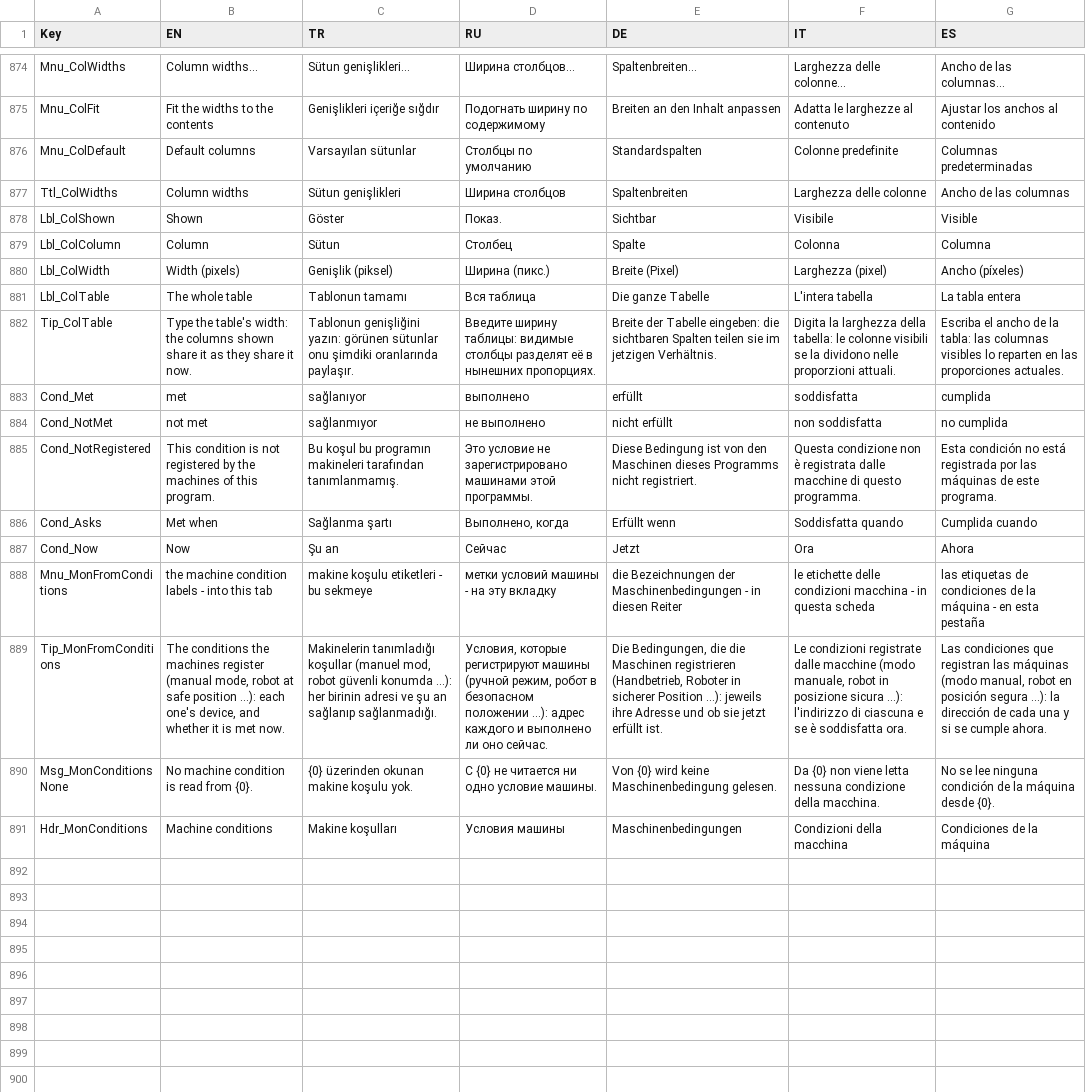
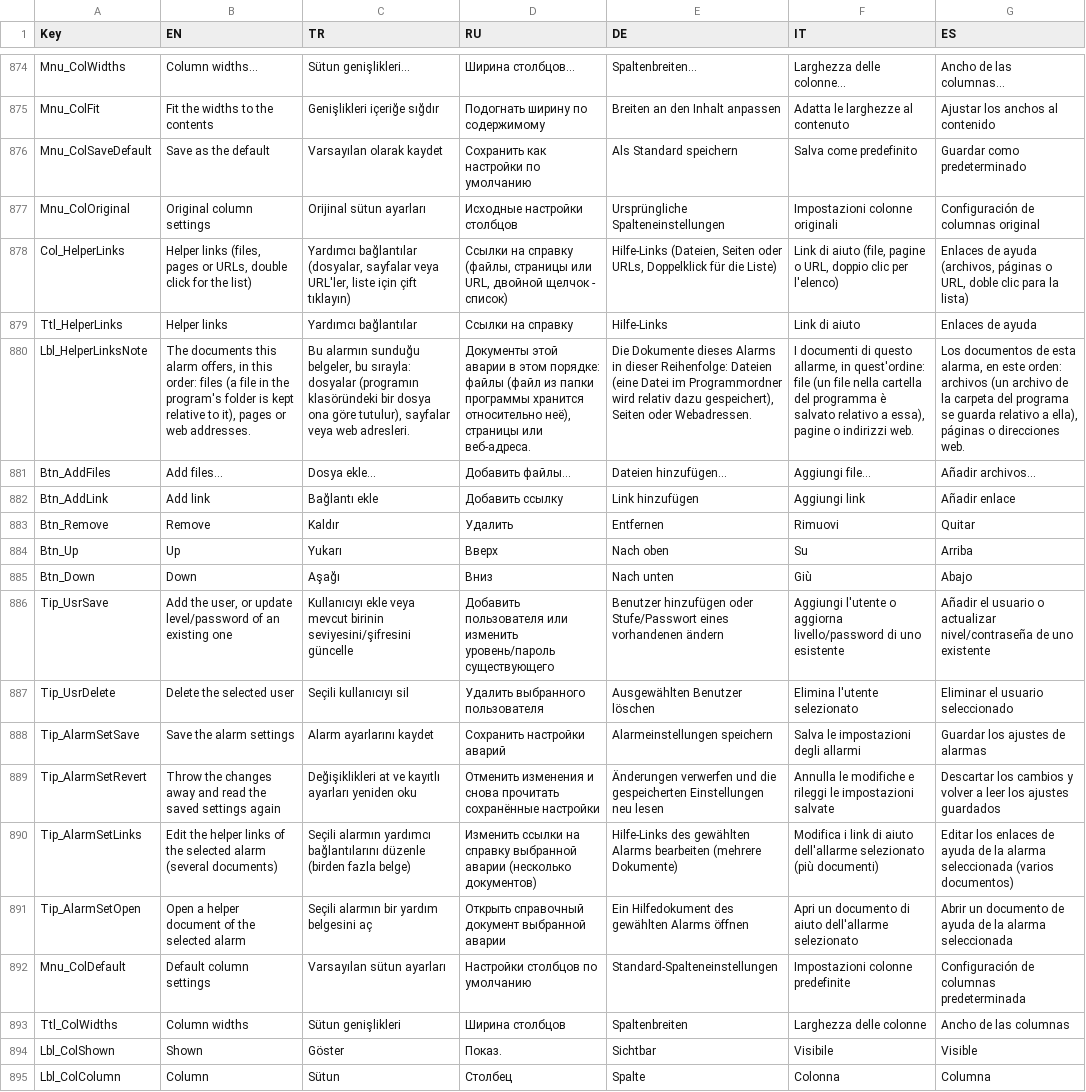
Before and after one commit to Sereftasan/HMI, a CSV file: KabanHMI/CommonTranslations.csv, drawn as a sheet; only a part is shown, gaps mark what is left out; the shorter side is filled out with more unchanged rows; addresses are those after the commit; the diff names each change by its address in the sheet, - before the commit and + after, or states it on an @@ line.

```diff
--- a/KabanHMI/CommonTranslations.csv
+++ b/KabanHMI/CommonTranslations.csv
+row 876: Mnu_ColSaveDefault | Save as the default | Varsayılan olarak kaydet | Сохранить как настройки по умолчанию | Als Standard speichern | Salva come predefinito | Guardar como predeterminado
+row 877: Mnu_ColOriginal | Original column settings | Orijinal sütun ayarları | Исходные настройки столбцов | Ursprüngliche Spalteneinstellungen | Impostazioni colonne originali | Configuración de columnas original
+row 878: Col_HelperLinks | Helper links (files, pages or URLs, double click for the list) | Yardımcı bağlantılar (dosyalar, sayfalar veya URL'ler, liste için çift tıklayın) | Ссылки на справку (файлы, страницы или URL, двойной щелчок - список) | Hilfe-Links (Dateien, Seiten oder URLs, Doppelklick für die Liste) | Link di aiuto (file, pagine o URL, doppio clic per l'elenco) | Enlaces de ayuda (archivos, páginas o URL, doble clic para la lista)
+row 879: Ttl_HelperLinks | Helper links | Yardımcı bağlantılar | Ссылки на справку | Hilfe-Links | Link di aiuto | Enlaces de ayuda
+row 880: Lbl_HelperLinksNote | The documents this alarm offers, in this order: files (a file in the program's folder is kept relative to it), pages or web addresses. | Bu alarmın sunduğu belgeler, bu sırayla: dosyalar (programın klasöründeki bir dosya ona göre tutulur), sayfalar veya web adresleri. | Документы этой аварии в этом порядке: файлы (файл из папки программы хранится относительно неё), страницы или веб-адреса. | Die Dokumente dieses Alarms in dieser Reihenfolge: Dateien (eine Datei im Programmordner wird relativ dazu gespeichert), Seiten oder Webadressen. | I documenti di questo allarme, in quest'ordine: file (un file nella cartella del programma è salvato relativo a essa), pagine o indirizzi web. | Los documentos de esta alarma, en este orden: archivos (un archivo de la carpeta del programa se guarda relativo a ella), páginas o direcciones web.
+row 881: Btn_AddFiles | Add files... | Dosya ekle... | Добавить файлы... | Dateien hinzufügen... | Aggiungi file... | Añadir archivos...
+row 882: Btn_AddLink | Add link | Bağlantı ekle | Добавить ссылку | Link hinzufügen | Aggiungi link | Añadir enlace
+row 883: Btn_Remove | Remove | Kaldır | Удалить | Entfernen | Rimuovi | Quitar
+row 884: Btn_Up | Up | Yukarı | Вверх | Nach oben | Su | Arriba
+row 885: Btn_Down | Down | Aşağı | Вниз | Nach unten | Giù | Abajo
+row 886: Tip_UsrSave | Add the user, or update level/password of an existing one | Kullanıcıyı ekle veya mevcut birinin seviyesini/şifresini güncelle | Добавить пользователя или изменить уровень/пароль существующего | Benutzer hinzufügen oder Stufe/Passwort eines vorhandenen ändern | Aggiungi l'utente o aggiorna livello/password di uno esistente | Añadir el usuario o actualizar nivel/contraseña de uno existente
+row 887: Tip_UsrDelete | Delete the selected user | Seçili kullanıcıyı sil | Удалить выбранного пользователя | Ausgewählten Benutzer löschen | Elimina l'utente selezionato | Eliminar el usuario seleccionado
+row 888: Tip_AlarmSetSave | Save the alarm settings | Alarm ayarlarını kaydet | Сохранить настройки аварий | Alarmeinstellungen speichern | Salva le impostazioni degli allarmi | Guardar los ajustes de alarmas
+row 889: Tip_AlarmSetRevert | Throw the changes away and read the saved settings again | Değişiklikleri at ve kayıtlı ayarları yeniden oku | Отменить изменения и снова прочитать сохранённые настройки | Änderungen verwerfen und die gespeicherten Einstellungen neu lesen | Annulla le modifiche e rileggi le impostazioni salvate | Descartar los cambios y volver a leer los ajustes guardados
+row 890: Tip_AlarmSetLinks | Edit the helper links of the selected alarm (several documents) | Seçili alarmın yardımcı bağlantılarını düzenle (birden fazla belge) | Изменить ссылки на справку выбранной аварии (несколько документов) | Hilfe-Links des gewählten Alarms bearbeiten (mehrere Dokumente) | Modifica i link di aiuto dell'allarme selezionato (più documenti) | Editar los enlaces de ayuda de la alarma seleccionada (varios documentos)
+row 891: Tip_AlarmSetOpen | Open a helper document of the selected alarm | Seçili alarmın bir yardım belgesini aç | Открыть справочный документ выбранной аварии | Ein Hilfedokument des gewählten Alarms öffnen | Apri un documento di aiuto dell'allarme selezionato | Abrir un documento de ayuda de la alarma seleccionada
-B892 (EN): Default columns
+B892 (EN): Default column settings
-C892 (TR): Varsayılan sütunlar
+C892 (TR): Varsayılan sütun ayarları
-D892 (RU): Столбцы по умолчанию
+D892 (RU): Настройки столбцов по умолчанию
-E892 (DE): Standardspalten
+E892 (DE): Standard-Spalteneinstellungen
-F892 (IT): Colonne predefinite
+F892 (IT): Impostazioni colonne predefinite
-G892 (ES): Columnas predeterminadas
+G892 (ES): Configuración de columnas predeterminada
```
Also changed, not shown: 36 other files.
